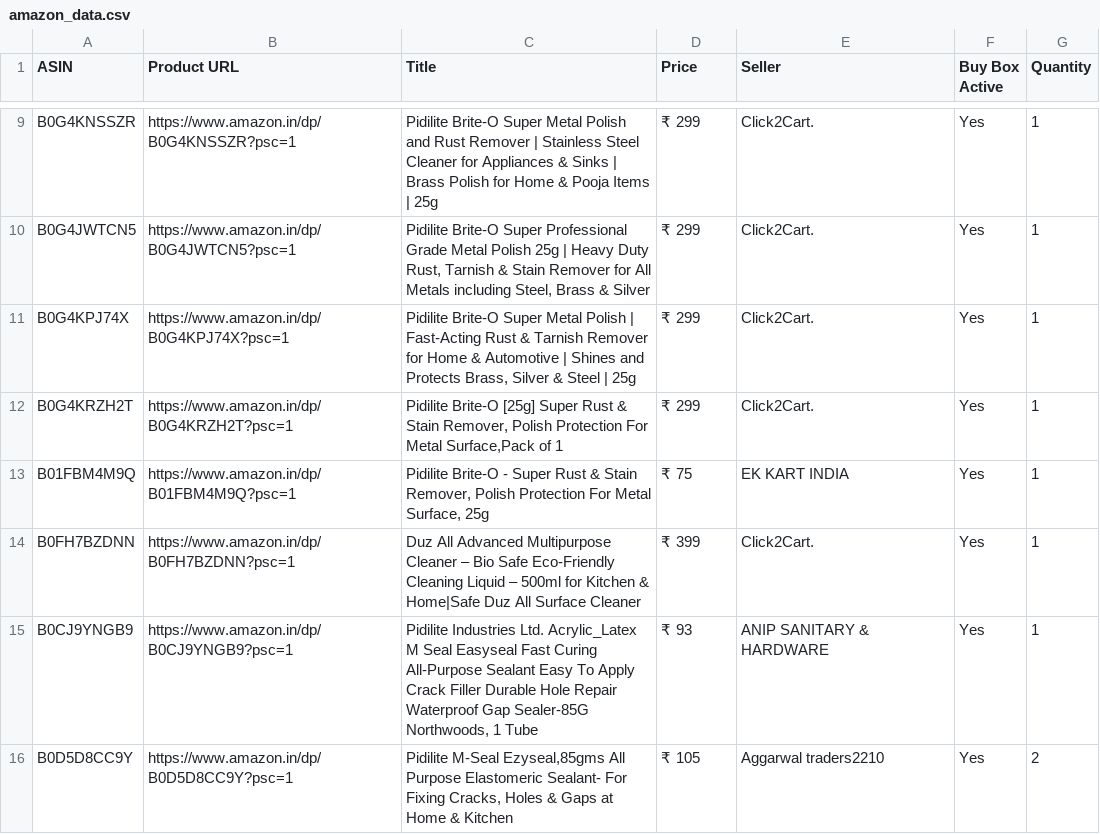
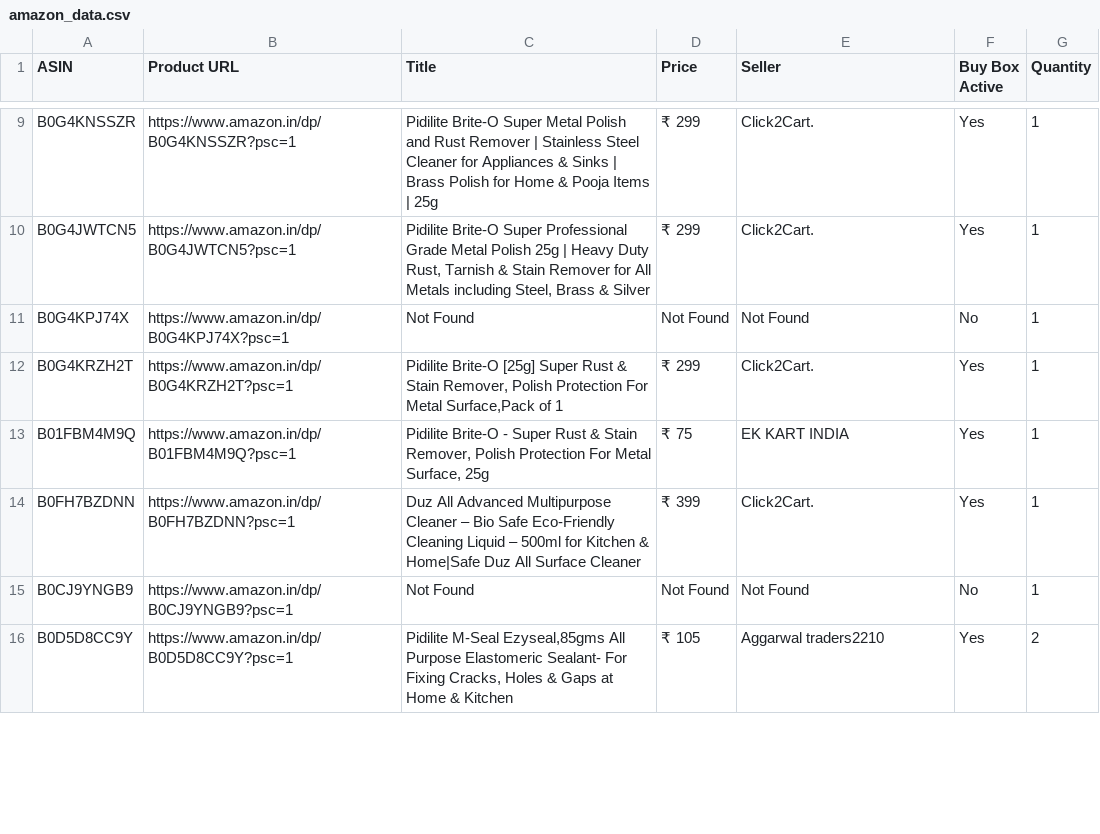
Before and after one commit to egaurav006/amazon-scraper, a CSV file: amazon_data.csv, drawn as a sheet; only a part is shown, gaps mark what is left out; the diff covers the shown part only.

```diff
--- a/amazon_data.csv
+++ b/amazon_data.csv
@@ -10,3 +10,3 @@ B0G4KNSSZR,https://www.amazon.in/dp/B0G4KNSSZR?psc=1,Pidilite Brite-O Super Meta
 B0G4JWTCN5,https://www.amazon.in/dp/B0G4JWTCN5?psc=1,"Pidilite Brite-O Super Professional Grade Metal Polish 25g | Heavy Duty Rust, Tarnish & Stain Remover for All Metals including Steel, Brass & Silver",₹ 299,Click2Cart.,Yes,1
-B0G4KPJ74X,https://www.amazon.in/dp/B0G4KPJ74X?psc=1,"Pidilite Brite-O Super Metal Polish | Fast-Acting Rust & Tarnish Remover for Home & Automotive | Shines and Protects Brass, Silver & Steel | 25g",₹ 299,Click2Cart.,Yes,1
+B0G4KPJ74X,https://www.amazon.in/dp/B0G4KPJ74X?psc=1,Not Found,Not Found,Not Found,No,1
 B0G4KRZH2T,https://www.amazon.in/dp/B0G4KRZH2T?psc=1,"Pidilite Brite-O [25g] Super Rust & Stain Remover, Polish Protection For Metal Surface,Pack of 1",₹ 299,Click2Cart.,Yes,1
@@ -14,3 +14,3 @@ B01FBM4M9Q,https://www.amazon.in/dp/B01FBM4M9Q?psc=1,"Pidilite Brite-O - Super R
 B0FH7BZDNN,https://www.amazon.in/dp/B0FH7BZDNN?psc=1,Duz All Advanced Multipurpose Cleaner – Bio Safe Eco-Friendly Cleaning Liquid – 500ml for Kitchen & Home|Safe Duz All Surface Cleaner,₹ 399,Click2Cart.,Yes,1
-B0CJ9YNGB9,https://www.amazon.in/dp/B0CJ9YNGB9?psc=1,"Pidilite Industries Ltd. Acrylic_Latex M Seal Easyseal Fast Curing All-Purpose Sealant Easy To Apply Crack Filler Durable Hole Repair Waterproof Gap Sealer-85G Northwoods, 1 Tube",₹ 93,ANIP SANITARY & HARDWARE,Yes,1
+B0CJ9YNGB9,https://www.amazon.in/dp/B0CJ9YNGB9?psc=1,Not Found,Not Found,Not Found,No,1
 B0D5D8CC9Y,https://www.amazon.in/dp/B0D5D8CC9Y?psc=1,"Pidilite M-Seal Ezyseal,85gms All Purpose Elastomeric Sealant- For Fixing Cracks, Holes & Gaps at Home & Kitchen",₹ 105,Aggarwal traders2210,Yes,2
```
Also changed, not shown: 51 edited cells elsewhere in this file.
